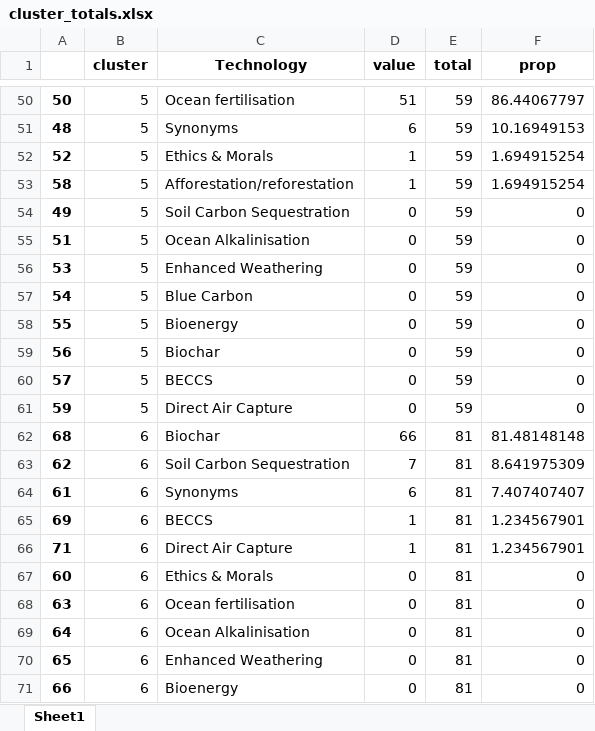
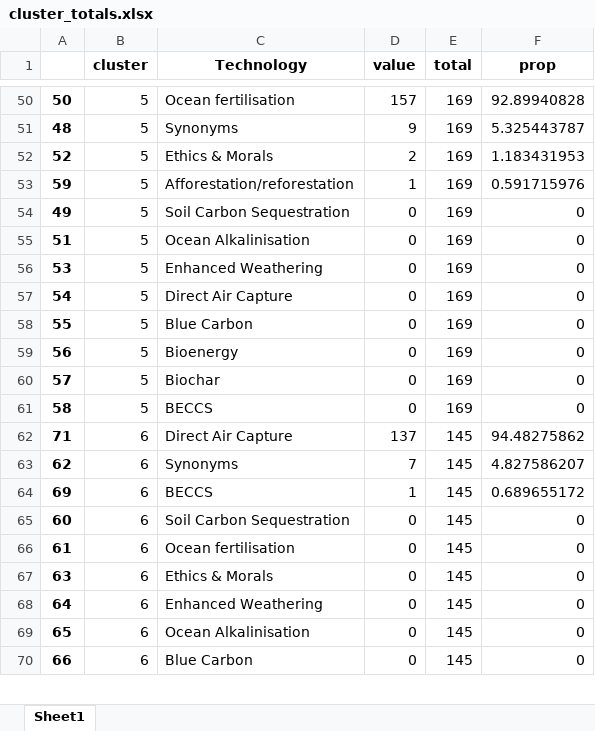
Before and after one commit to mcc-apsis/NETs-review, an Excel workbook: bib_data/1990-2017/cluster_totals.xlsx, sheet Sheet1, drawn as a sheet; only a part is shown, gaps mark what is left out; values as stored, in another font and other column widths than the file's, no borders; removed rows and columns are numbered as before the commit, all else as after; the diff covers the shown part only; the diff names each change by its address in the sheet, - before the commit and + after, or states it on an @@ line.

```diff
--- a/bib_data/1990-2017/cluster_totals.xlsx (sheet Sheet1)
+++ b/bib_data/1990-2017/cluster_totals.xlsx (sheet Sheet1)
-D50 (value): 51
+D50 (value): 157
-E50:E61 (total): 59
+E50:E61 (total): 169
-F50 (prop): 86.44067797
+F50 (prop): 92.89940828
-D51 (value): 6
+D51 (value): 9
-F51 (prop): 10.16949153
+F51 (prop): 5.325443787
-D52 (value): 1
+D52 (value): 2
-F52 (prop): 1.694915254
+F52 (prop): 1.183431953
-A53: 58
+A53: 59
-F53 (prop): 1.694915254
+F53 (prop): 0.591715976
-C57 (Technology): Blue Carbon
+C57 (Technology): Direct Air Capture
-C58 (Technology): Bioenergy
+C58 (Technology): Blue Carbon
-C59 (Technology): Biochar
+C59 (Technology): Bioenergy
-C60 (Technology): BECCS
+C60 (Technology): Biochar
-A61: 59
+A61: 58
-C61 (Technology): Direct Air Capture
+C61 (Technology): BECCS
-row 62: 68 | 6 | Biochar | 66 | 81 | 81.48148148
+row 62: 71 | 6 | Direct Air Capture | 137 | 145 | 94.48275862
-C63 (Technology): Soil Carbon Sequestration
+C63 (Technology): Synonyms
-E63 (total): 81
+E63 (total): 145
-F63 (prop): 8.641975309
+F63 (prop): 4.827586207
-row 64: 61 | 6 | Synonyms | 6 | 81 | 7.407407407
-E64 (total): 81
+E64 (total): 145
-F64 (prop): 1.234567901
+F64 (prop): 0.689655172
-row 66: 71 | 6 | Direct Air Capture | 1 | 81 | 1.234567901
-C65 (Technology): Ethics & Morals
+C65 (Technology): Soil Carbon Sequestration
-E65 (total): 81
+E65 (total): 145
+row 66: 61 | 6 | Ocean fertilisation | 0 | 145 | 0
-C67 (Technology): Ocean fertilisation
+C67 (Technology): Ethics & Morals
-E67:E70 (total): 81
+E67:E70 (total): 145
-C68 (Technology): Ocean Alkalinisation
+C68 (Technology): Enhanced Weathering
-C69 (Technology): Enhanced Weathering
+C69 (Technology): Ocean Alkalinisation
-C70 (Technology): Bioenergy
+C70 (Technology): Blue Carbon
```
Also changed, not shown: 29 added rows, 16 removed rows and 112 edited cells elsewhere in this sheet, 33 other files.
